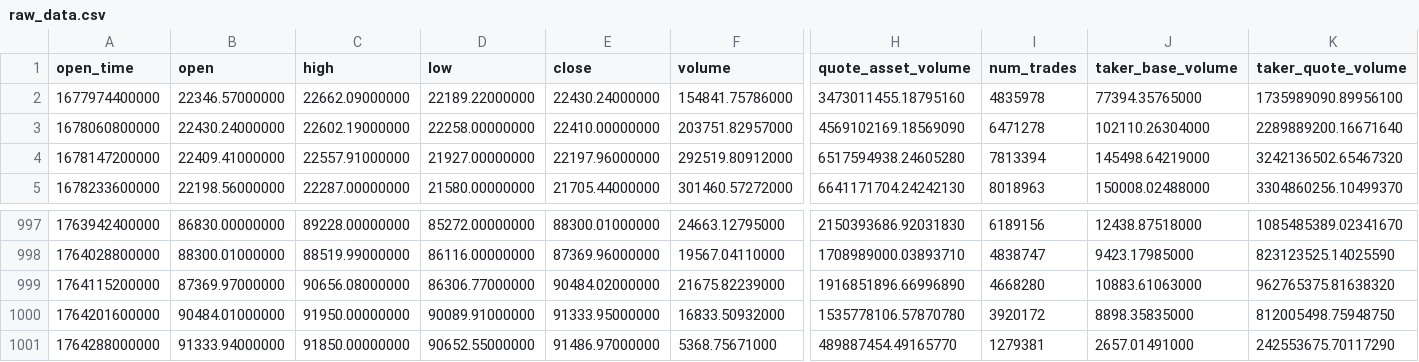
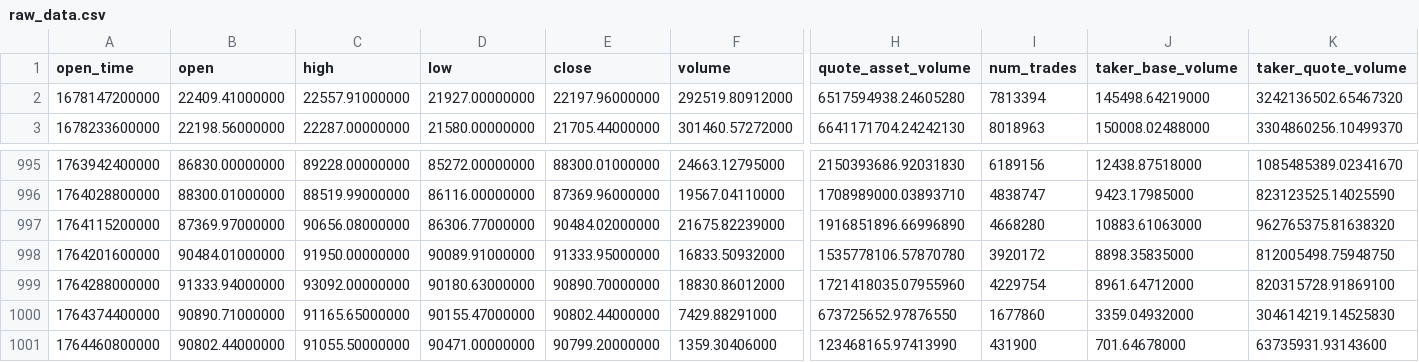
Before and after one commit to Loi2008/Crypto_Classifier, a CSV file: data/raw/raw_data.csv, drawn as a sheet; only a part is shown, gaps mark what is left out; removed rows and columns are numbered as before the commit, all else as after; rows hold the shown columns only; the diff names each change by its address in the sheet, - before the commit and + after, or states it on an @@ line.

```diff
--- a/data/raw/raw_data.csv
+++ b/data/raw/raw_data.csv
-row 2: 1677974400000 | 22346.57000000 | 22662.09000000 | 22189.22000000 | 22430.24000000 | 154841.75786000 | 3473011455.18795160 | 4835978 | 77394.35765000 | 1735989090.89956100
-row 3: 1678060800000 | 22430.24000000 | 22602.19000000 | 22258.00000000 | 22410.00000000 | 203751.82957000 | 4569102169.18569090 | 6471278 | 102110.26304000 | 2289889200.16671640
-C999 (high): 91850.00000000
+C999 (high): 93092.00000000
-D999 (low): 90652.55000000
+D999 (low): 90180.63000000
-E999 (close): 91486.97000000
+E999 (close): 90890.70000000
-F999 (volume): 5368.75671000
+F999 (volume): 18830.86012000
-H999 (quote_asset_volume): 489887454.49165770
+H999 (quote_asset_volume): 1721418035.07955960
-I999 (num_trades): 1279381
+I999 (num_trades): 4229754
-J999 (taker_base_volume): 2657.01491000
+J999 (taker_base_volume): 8961.64712000
-K999 (taker_quote_volume): 242553675.70117290
+K999 (taker_quote_volume): 820315728.91869100
+row 1000: 1764374400000 | 90890.71000000 | 91165.65000000 | 90155.47000000 | 90802.44000000 | 7429.88291000 | 673725652.97876550 | 1677860 | 3359.04932000 | 304614219.14525830
+row 1001: 1764460800000 | 90802.44000000 | 91055.50000000 | 90471.00000000 | 90799.20000000 | 1359.30406000 | 123468165.97413990 | 431900 | 701.64678000 | 63735931.93143600
```
Also changed, not shown: data/processed/processed_data.csv, 29 other files.
